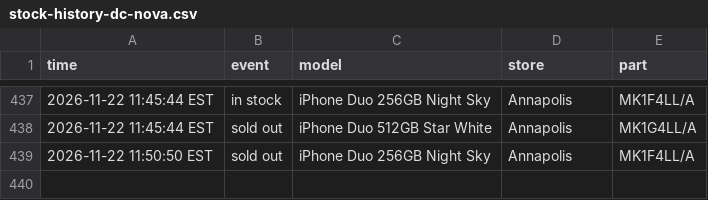
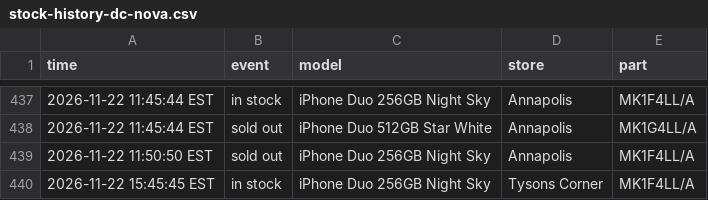
Before and after one commit to abkicks516/iphone-duo-monitor, a CSV file: stock-history-dc-nova.csv, drawn as a sheet; only a part is shown, gaps mark what is left out.

Commit message:
Stock history: 1 in, 0 out

```diff
--- a/stock-history-dc-nova.csv
+++ b/stock-history-dc-nova.csv
@@ -439 +439,2 @@ time,event,model,store,part
 2026-11-22 11:50:50 EST,sold out,iPhone Duo 256GB Night Sky,Annapolis,MK1F4LL/A
+2026-11-22 15:45:45 EST,in stock,iPhone Duo 256GB Night Sky,Tysons Corner,MK1F4LL/A
```
